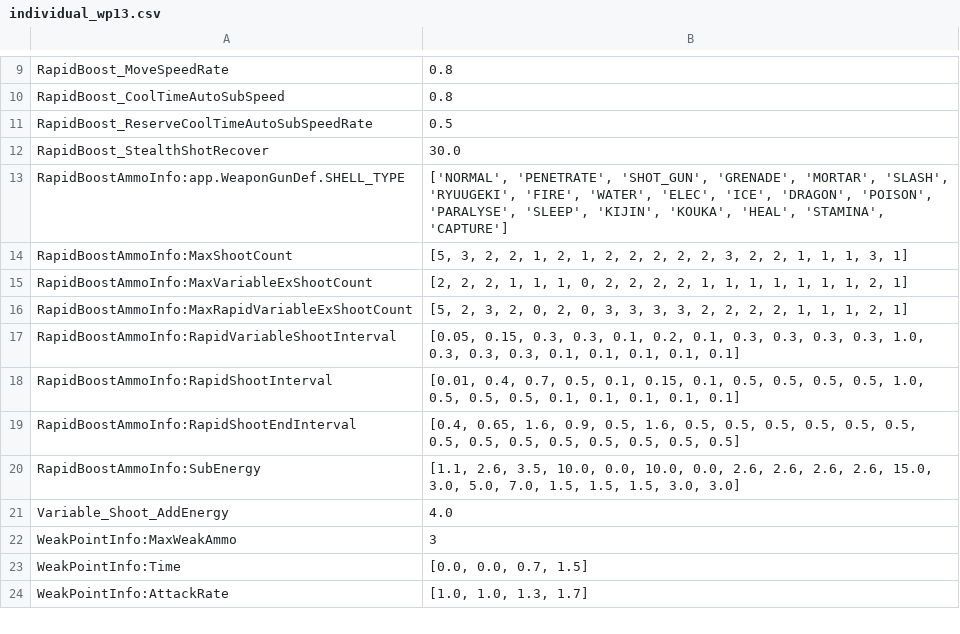
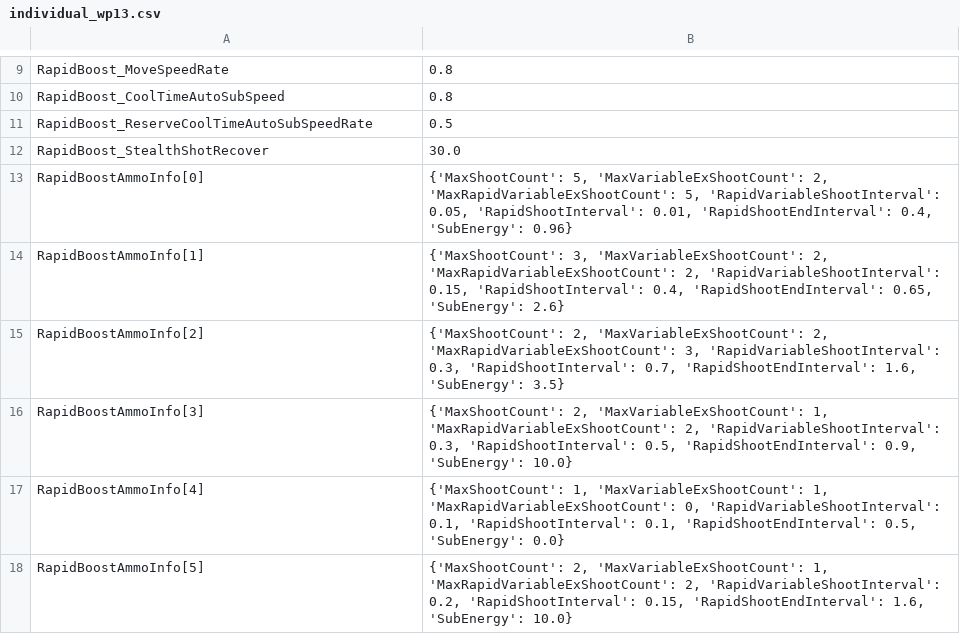
Before and after one commit to dtlnor/mhws-rcol-record, a CSV file: Player/GlobalActionParam/individual_wp13.csv, drawn as a sheet; only a part is shown, gaps mark what is left out; the shorter side is filled out with more unchanged rows; the diff covers the shown part only.

Commit message:
update 1.011 ActionParam

```diff
--- a/Player/GlobalActionParam/individual_wp13.csv
+++ b/Player/GlobalActionParam/individual_wp13.csv
@@ -12,9 +12,7 @@ RapidBoost_ReserveCoolTimeAutoSubSpeedRate,0.5
 RapidBoost_StealthShotRecover,30.0
-RapidBoostAmmoInfo:app.WeaponGunDef.SHELL_TYPE,"['NORMAL', 'PENETRATE', 'SHOT_GUN', 'GRENADE', 'MORTAR', 'SLASH', 'RYUUGEKI', 'FIRE', 'WATER', 'ELEC', 'ICE', 'DRAGON', 'POISON', 'PARALYSE', 'SLEEP', 'KIJIN', 'KOUKA', 'HEAL', 'STAMINA', 'CAPTURE']"
-RapidBoostAmmoInfo:MaxShootCount,"[5, 3, 2, 2, 1, 2, 1, 2, 2, 2, 2, 2, 3, 2, 2, 1, 1, 1, 3, 1]"
-RapidBoostAmmoInfo:MaxVariableExShootCount,"[2, 2, 2, 1, 1, 1, 0, 2, 2, 2, 2, 1, 1, 1, 1, 1, 1, 1, 2, 1]"
-RapidBoostAmmoInfo:MaxRapidVariableExShootCount,"[5, 2, 3, 2, 0, 2, 0, 3, 3, 3, 3, 2, 2, 2, 2, 1, 1, 1, 2, 1]"
-RapidBoostAmmoInfo:RapidVariableShootInterval,"[0.05, 0.15, 0.3, 0.3, 0.1, 0.2, 0.1, 0.3, 0.3, 0.3, 0.3, 1.0, 0.3, 0.3, 0.3, 0.1, 0.1, 0.1, 0.1, 0.1]"
-RapidBoostAmmoInfo:RapidShootInterval,"[0.01, 0.4, 0.7, 0.5, 0.1, 0.15, 0.1, 0.5, 0.5, 0.5, 0.5, 1.0, 0.5, 0.5, 0.5, 0.1, 0.1, 0.1, 0.1, 0.1]"
-RapidBoostAmmoInfo:RapidShootEndInterval,"[0.4, 0.65, 1.6, 0.9, 0.5, 1.6, 0.5, 0.5, 0.5, 0.5, 0.5, 0.5, 0.5, 0.5, 0.5, 0.5, 0.5, 0.5, 0.5, 0.5]"
-RapidBoostAmmoInfo:SubEnergy,"[1.1, 2.6, 3.5, 10.0, 0.0, 10.0, 0.0, 2.6, 2.6, 2.6, 2.6, 15.0, 3.0, 5.0, 7.0, 1.5, 1.5, 1.5, 3.0, 3.0]"
+RapidBoostAmmoInfo[0],"{'MaxShootCount': 5, 'MaxVariableExShootCount': 2, 'MaxRapidVariableExShootCount': 5, 'RapidVariableShootInterval': 0.05, 'RapidShootInterval': 0.01, 'RapidShootEndInterval': 0.4, 'SubEnergy': 0.96}"
+RapidBoostAmmoInfo[1],"{'MaxShootCount': 3, 'MaxVariableExShootCount': 2, 'MaxRapidVariableExShootCount': 2, 'RapidVariableShootInterval': 0.15, 'RapidShootInterval': 0.4, 'RapidShootEndInterval': 0.65, 'SubEnergy': 2.6}"
+RapidBoostAmmoInfo[2],"{'MaxShootCount': 2, 'MaxVariableExShootCount': 2, 'MaxRapidVariableExShootCount': 3, 'RapidVariableShootInterval': 0.3, 'RapidShootInterval': 0.7, 'RapidShootEndInterval': 1.6, 'SubEnergy': 3.5}"
+RapidBoostAmmoInfo[3],"{'MaxShootCount': 2, 'MaxVariableExShootCount': 1, 'MaxRapidVariableExShootCount': 2, 'RapidVariableShootInterval': 0.3, 'RapidShootInterval': 0.5, 'RapidShootEndInterval': 0.9, 'SubEnergy': 10.0}"
+RapidBoostAmmoInfo[4],"{'MaxShootCount': 1, 'MaxVariableExShootCount': 1, 'MaxRapidVariableExShootCount': 0, 'RapidVariableShootInterval': 0.1, 'RapidShootInterval': 0.1, 'RapidShootEndInterval': 0.5, 'SubEnergy': 0.0}"
+RapidBoostAmmoInfo[5],"{'MaxShootCount': 2, 'MaxVariableExShootCount': 1, 'MaxRapidVariableExShootCount': 2, 'RapidVariableShootInterval': 0.2, 'RapidShootInterval': 0.15, 'RapidShootEndInterval': 1.6, 'SubEnergy': 10.0}"
```
Also changed, not shown: 14 added rows elsewhere in this file, Player/GlobalActionParam/individual_wp04.csv, Player/GlobalActionParam/individual_wp07.csv, 4 other files.
